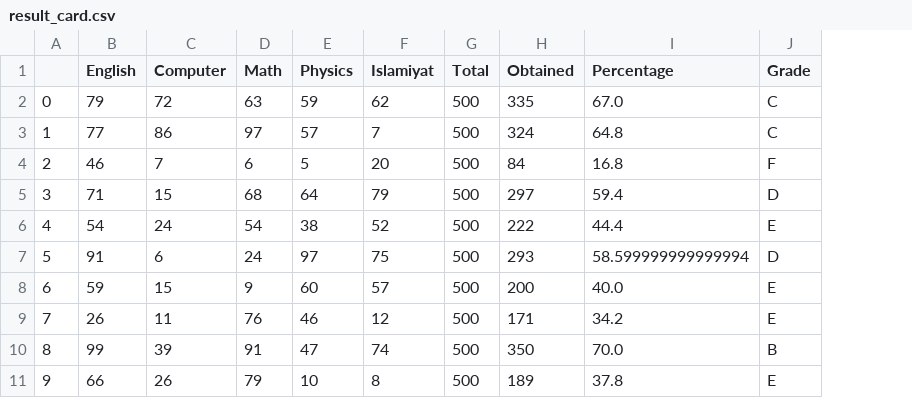
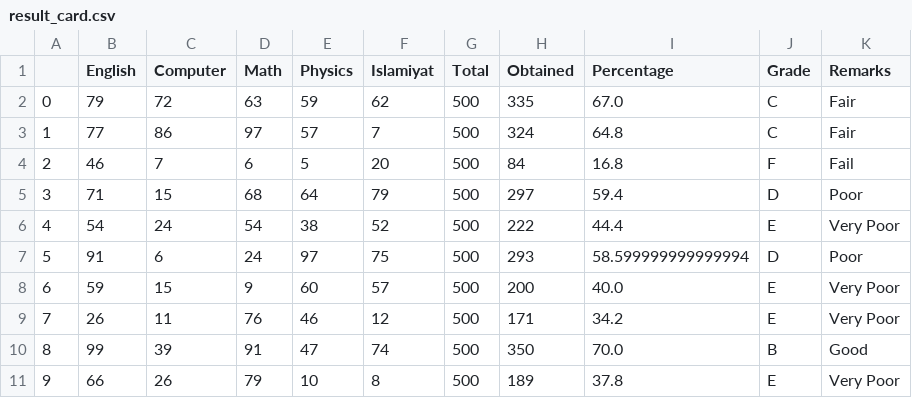
Before and after one commit to tylerstevense/Generative_AI_Helper, a CSV file: 4-pandas/result_card.csv, drawn as a sheet; the diff names each change by its address in the sheet, - before the commit and + after, or states it on an @@ line.

Commit message:
Added a remarks column

```diff
--- a/4-pandas/result_card.csv
+++ b/4-pandas/result_card.csv
+column K (Remarks), rows 2-11: Fair | Fair | Fail | Poor | Very Poor | Poor | Very Poor | Very Poor | Good | Very Poor
```
